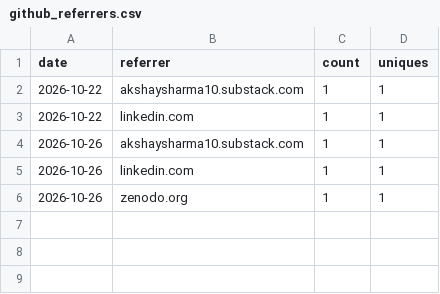
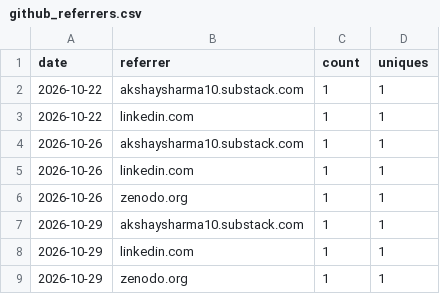
Before and after one commit to akshaysharma1088/pipemend, a CSV file: metrics/github_referrers.csv, drawn as a sheet; the diff names each change by its address in the sheet, - before the commit and + after, or states it on an @@ line.

```diff
--- a/metrics/github_referrers.csv
+++ b/metrics/github_referrers.csv
+row 7: 2026-10-29 | akshaysharma10.substack.com | 1 | 1
+row 8: 2026-10-29 | linkedin.com | 1 | 1
+row 9: 2026-10-29 | zenodo.org | 1 | 1
```
Also changed, not shown: metrics/github_traffic_daily.csv, 2 other files.
